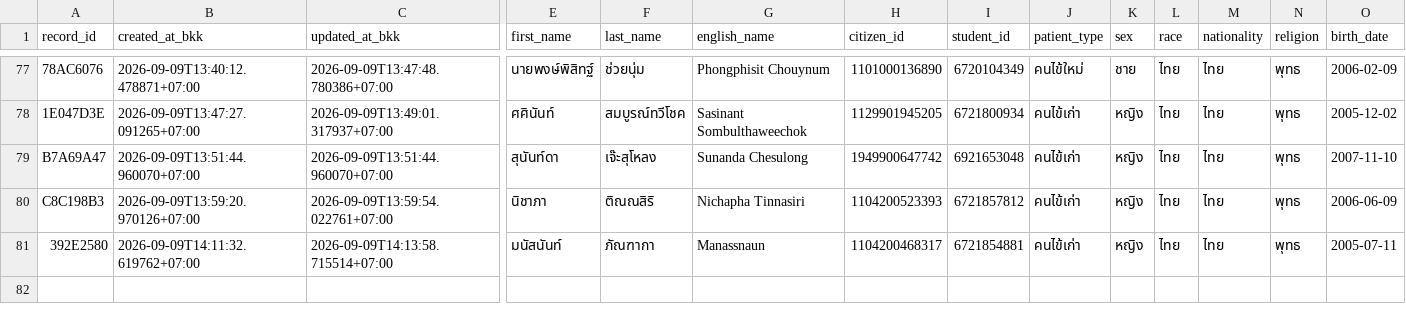
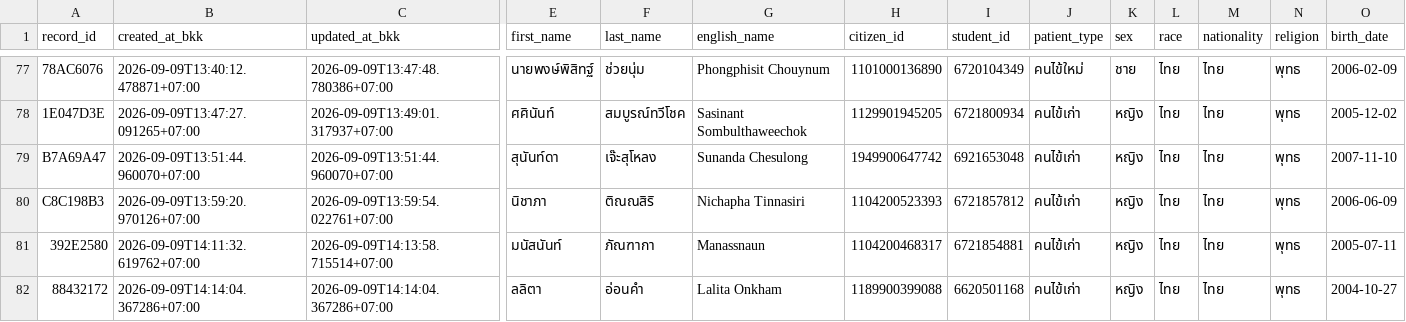
Before and after one commit to PythonianSt/OPD3, a CSV file: opd_records.csv, drawn as a sheet; only a part is shown, gaps mark what is left out; rows hold the shown columns only; the diff names each change by its address in the sheet, - before the commit and + after, or states it on an @@ line.

Commit message:
add OPD record 88432172 2026-09-09T14:14:04.367286+07:00

```diff
--- a/opd_records.csv
+++ b/opd_records.csv
+row 82: 88432172 | 2026-09-09T14:14:04.367286+07:00 | 2026-09-09T14:14:04.367286+07:00 | ลลิตา | อ่อนคำ | Lalita Onkham | 1189900399088 | 6620501168 | คนไข้เก่า | หญิง | ไทย | ไทย | พุทธ | 2004-10-27
```
